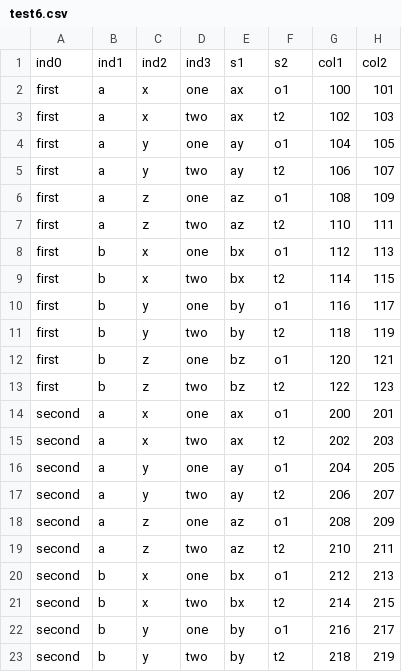
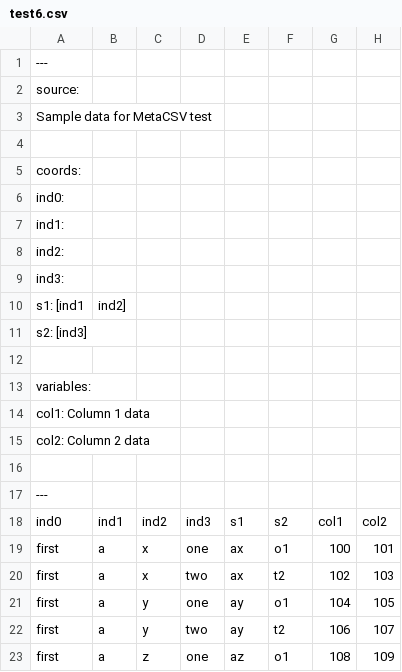
Before and after one commit to ClimateImpactLab/metacsv, a CSV file: metacsv/testsuite/test_data/test6.csv, drawn as a sheet; only a part is shown; the shorter side is filled out with more unchanged rows.

```diff
--- a/metacsv/testsuite/test_data/test6.csv
+++ b/metacsv/testsuite/test_data/test6.csv
@@ -1 +1,18 @@
+---
+source:
+  Sample data for MetaCSV test
+
+coords:
+  ind0:
+  ind1:
+  ind2:
+  ind3:
+  s1: [ind1, ind2]
+  s2: [ind3]
+
+variables:
+  col1: Column 1 data
+  col2: Column 2 data
+
+---
 ind0,ind1,ind2,ind3,s1,s2,col1,col2
```
Also changed, not shown: 5 other files.
